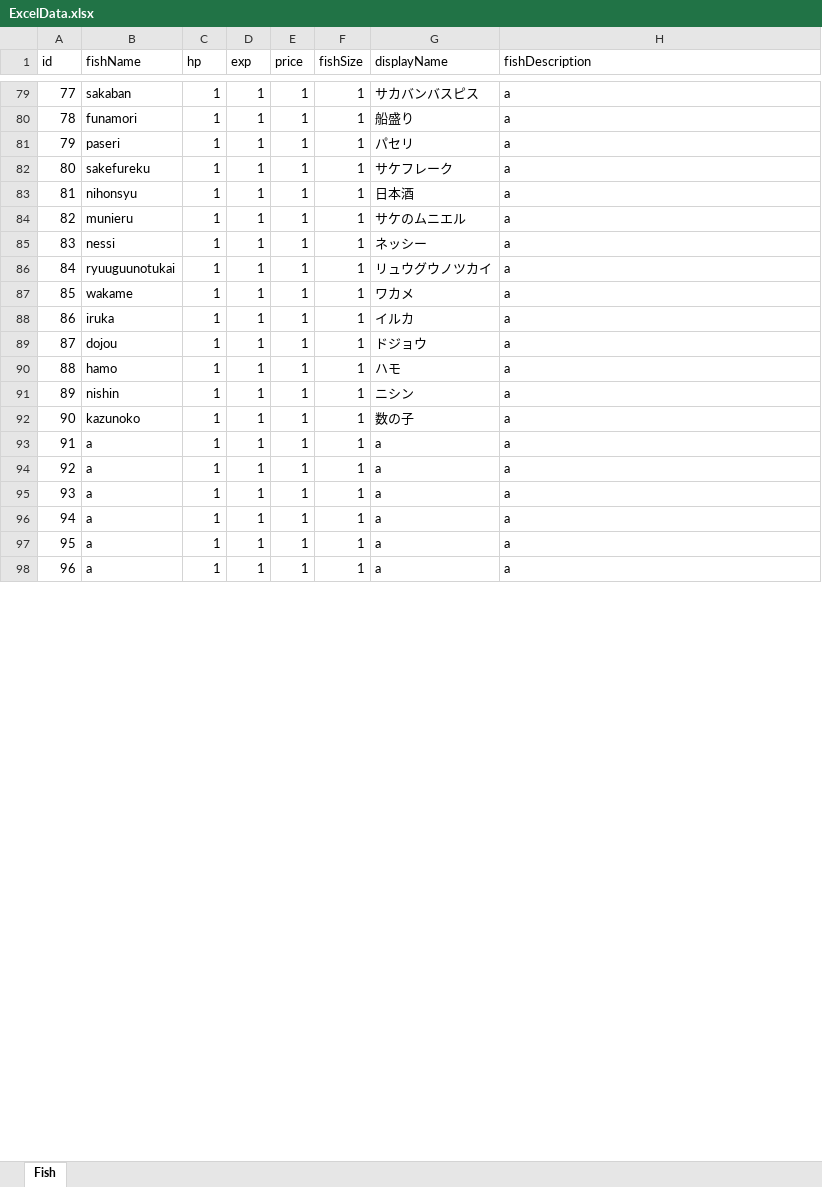
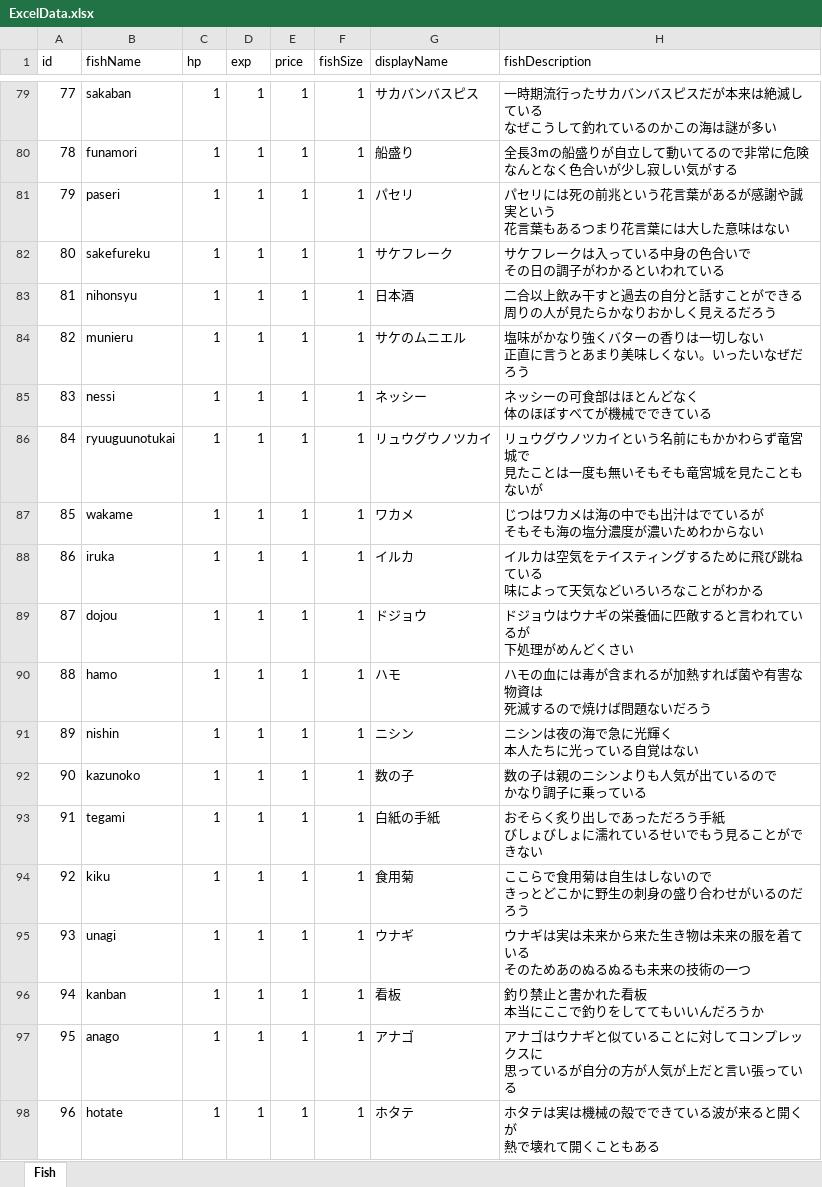
Before and after one commit to otkwork/free-sea, an Excel workbook: Assets/Excel/ExcelData.xlsx, sheet Fish, drawn as a sheet; only a part is shown, gaps mark what is left out; values as stored, in another font and other column widths than the file's, no borders; ↵ is a line break in a cell; the diff covers the shown part only; the diff names each change by its address in the sheet, - before the commit and + after, or states it on an @@ line.

```diff
--- a/Assets/Excel/ExcelData.xlsx (sheet Fish)
+++ b/Assets/Excel/ExcelData.xlsx (sheet Fish)
-H79 (fishDescription): a
+H79 (fishDescription): 一時期流行ったサカバンバスピスだが本来は絶滅している ↵ なぜこうして釣れているのかこの海は謎が多い
-H80 (fishDescription): a
+H80 (fishDescription): 全長3mの船盛りが自立して動いてるので非常に危険 ↵ なんとなく色合いが少し寂しい気がする
-H81 (fishDescription): a
+H81 (fishDescription): パセリには死の前兆という花言葉があるが感謝や誠実という ↵ 花言葉もあるつまり花言葉には大した意味はない
-H82 (fishDescription): a
+H82 (fishDescription): サケフレークは入っている中身の色合いで ↵ その日の調子がわかるといわれている
-H83 (fishDescription): a
+H83 (fishDescription): 二合以上飲み干すと過去の自分と話すことができる ↵ 周りの人が見たらかなりおかしく見えるだろう
-H84 (fishDescription): a
+H84 (fishDescription): 塩味がかなり強くバターの香りは一切しない ↵ 正直に言うとあまり美味しくない。いったいなぜだろう
-H85 (fishDescription): a
+H85 (fishDescription): ネッシーの可食部はほとんどなく ↵ 体のほぼすべてが機械でできている
-H86 (fishDescription): a
+H86 (fishDescription): リュウグウノツカイという名前にもかかわらず竜宮城で ↵ 見たことは一度も無いそもそも竜宮城を見たこともないが
-H87 (fishDescription): a
+H87 (fishDescription): じつはワカメは海の中でも出汁はでているが ↵ そもそも海の塩分濃度が濃いためわからない
-H88 (fishDescription): a
+H88 (fishDescription): イルカは空気をテイスティングするために飛び跳ねている ↵ 味によって天気などいろいろなことがわかる
-H89 (fishDescription): a
+H89 (fishDescription): ドジョウはウナギの栄養価に匹敵すると言われているが ↵ 下処理がめんどくさい
-H90 (fishDescription): a
+H90 (fishDescription): ハモの血には毒が含まれるが加熱すれば菌や有害な物資は ↵ 死滅するので焼けば問題ないだろう
-H91 (fishDescription): a
+H91 (fishDescription): ニシンは夜の海で急に光輝く ↵ 本人たちに光っている自覚はない
-H92 (fishDescription): a
+H92 (fishDescription): 数の子は親のニシンよりも人気が出ているので ↵ かなり調子に乗っている
-B93 (fishName): a
+B93 (fishName): tegami
-G93 (displayName): a
+G93 (displayName): 白紙の手紙
-H93 (fishDescription): a
+H93 (fishDescription): おそらく炙り出しであっただろう手紙 ↵ びしょびしょに濡れているせいでもう見ることができない
-B94 (fishName): a
+B94 (fishName): kiku
-G94 (displayName): a
+G94 (displayName): 食用菊
-H94 (fishDescription): a
+H94 (fishDescription): ここらで食用菊は自生はしないので ↵ きっとどこかに野生の刺身の盛り合わせがいるのだろう
-B95 (fishName): a
+B95 (fishName): unagi
-G95 (displayName): a
+G95 (displayName): ウナギ
-H95 (fishDescription): a
+H95 (fishDescription): ウナギは実は未来から来た生き物は未来の服を着ている ↵ そのためあのぬるぬるも未来の技術の一つ
-B96 (fishName): a
+B96 (fishName): kanban
-G96 (displayName): a
+G96 (displayName): 看板
-H96 (fishDescription): a
+H96 (fishDescription): 釣り禁止と書かれた看板 ↵ 本当にここで釣りをしててもいいんだろうか
-B97 (fishName): a
+B97 (fishName): anago
-G97 (displayName): a
+G97 (displayName): アナゴ
-H97 (fishDescription): a
+H97 (fishDescription): アナゴはウナギと似ていることに対してコンプレックスに ↵ 思っているが自分の方が人気が上だと言い張っている
-B98 (fishName): a
+B98 (fishName): hotate
-G98 (displayName): a
+G98 (displayName): ホタテ
-H98 (fishDescription): a
+H98 (fishDescription): ホタテは実は機械の殻でできている波が来ると開くが ↵ 熱で壊れて開くこともある
```
Also changed, not shown: 36 edited cells elsewhere in this sheet, 25 other files.
